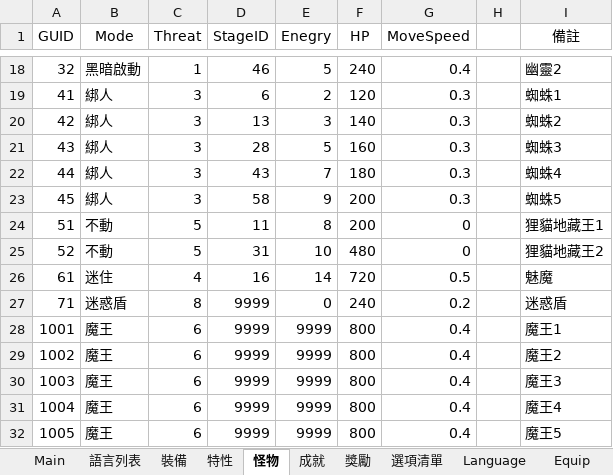
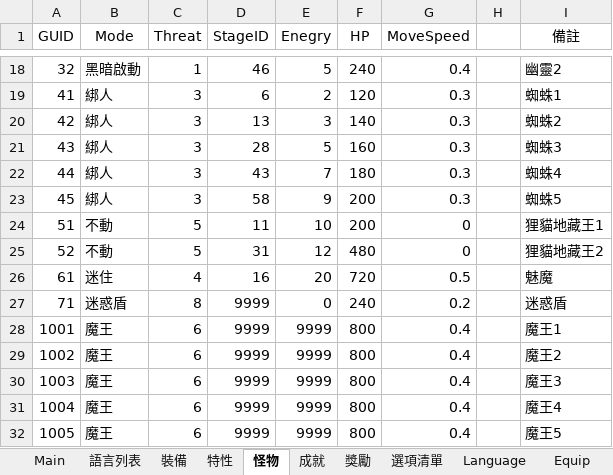
Before and after one commit to yinweli/project_acg, an Excel workbook: Doc/dbf.xlsm, sheet 怪物, drawn as a sheet; only a part is shown, gaps mark what is left out; values as stored, in another font and other column widths than the file's, no borders; table styles not drawn; the diff names each change by its address in the sheet, - before the commit and + after, or states it on an @@ line.

```diff
--- a/Doc/dbf.xlsm (sheet 怪物)
+++ b/Doc/dbf.xlsm (sheet 怪物)
-E24 (Enegry): 8
+E24 (Enegry): 10
-E25 (Enegry): 10
+E25 (Enegry): 12
-E26 (Enegry): 14
+E26 (Enegry): 20
```
Also changed, not shown: sheet Monster, 2 other files.
